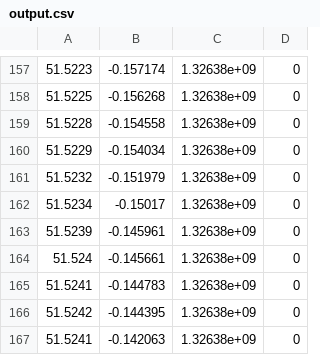
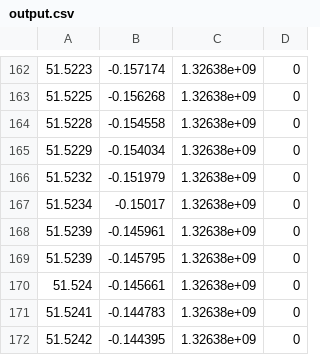
Before and after one commit to NMullally/SoapBoxTest, a CSV file: Data/output.csv, drawn as a sheet; only a part is shown, gaps mark what is left out; the shorter side is filled out with more unchanged rows; the diff covers the shown part only.

```diff
--- a/Data/output.csv
+++ b/Data/output.csv
@@ -163,2 +168,3 @@
 51.5239,-0.145961,1.32638e+09,0,
+51.5239,-0.145795,1.32638e+09,0,
 51.524,-0.145661,1.32638e+09,0,
```
Also changed, not shown: 7 added rows elsewhere in this file, 9 other files.
